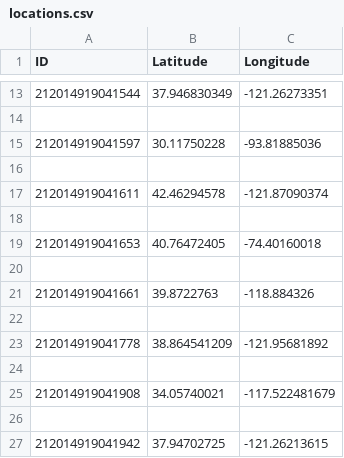
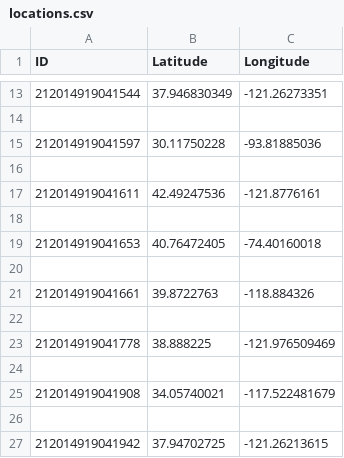
Before and after one commit to Abhinav-github/atob_api, a CSV file: locations.csv, drawn as a sheet; only a part is shown, gaps mark what is left out.

```diff
--- a/locations.csv
+++ b/locations.csv
@@ -16,3 +16,3 @@ ID,Latitude,Longitude
 
-212014919041611,42.46294578,-121.87090374
+212014919041611,42.49247536,-121.8776161
 
@@ -22,3 +22,3 @@ ID,Latitude,Longitude
 
-212014919041778,38.864541209,-121.95681892
+212014919041778,38.888225,-121.976509469
 
```
Also changed, not shown: invite_truckers.csv.
